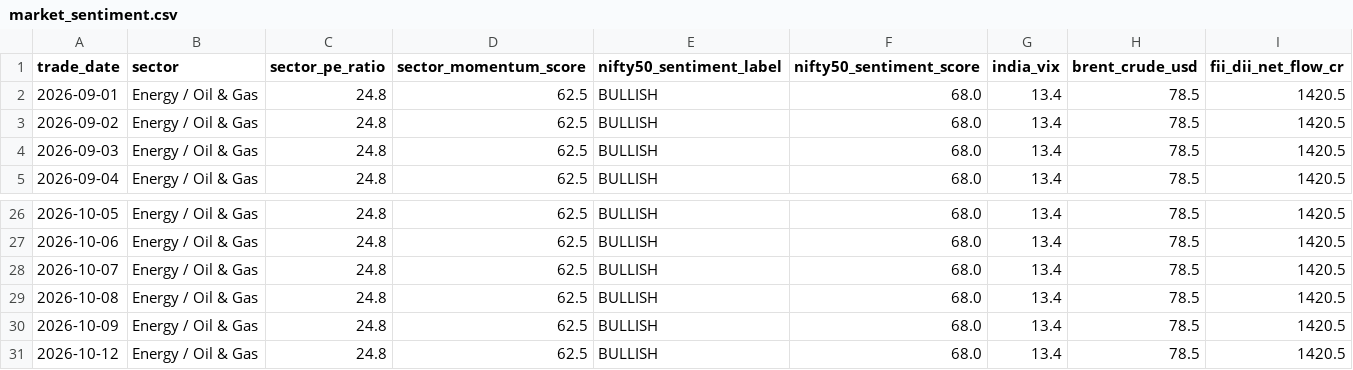
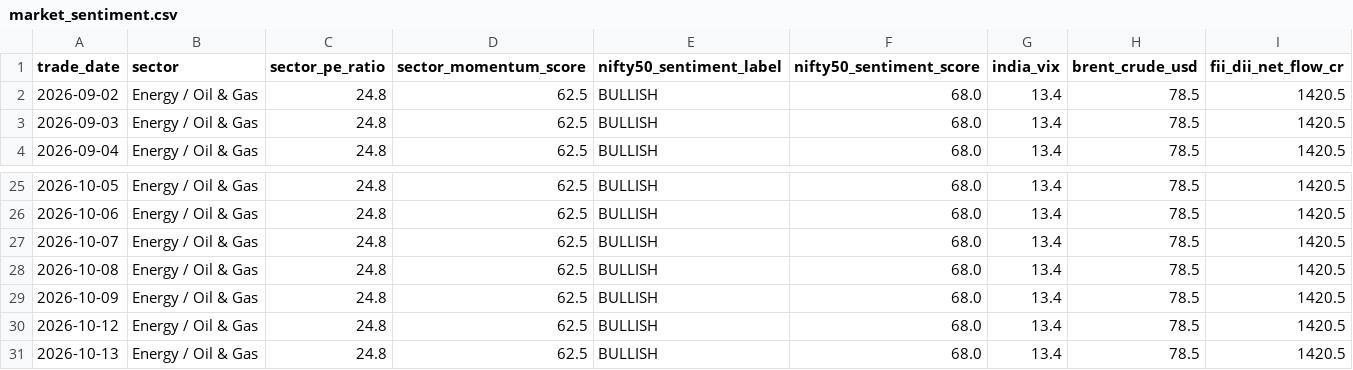
Before and after one commit to ajax-39/Stock-Prediction, a CSV file: Reliance-Stock-BDA-Platform/data/raw/sentiment/market_sentiment.csv, drawn as a sheet; only a part is shown, gaps mark what is left out.

```diff
--- a/Reliance-Stock-BDA-Platform/data/raw/sentiment/market_sentiment.csv
+++ b/Reliance-Stock-BDA-Platform/data/raw/sentiment/market_sentiment.csv
@@ -1,3 +1,2 @@
 trade_date,sector,sector_pe_ratio,sector_momentum_score,nifty50_sentiment_label,nifty50_sentiment_score,india_vix,brent_crude_usd,fii_dii_net_flow_cr
-2026-09-01,Energy / Oil & Gas,24.8,62.5,BULLISH,68.0,13.4,78.5,1420.5
 2026-09-02,Energy / Oil & Gas,24.8,62.5,BULLISH,68.0,13.4,78.5,1420.5
@@ -31 +30,2 @@ trade_date,sector,sector_pe_ratio,sector_momentum_score,nifty50_sentiment_label,
 2026-10-12,Energy / Oil & Gas,24.8,62.5,BULLISH,68.0,13.4,78.5,1420.5
+2026-10-13,Energy / Oil & Gas,24.8,62.5,BULLISH,68.0,13.4,78.5,1420.5
```
Also changed, not shown: Reliance-Stock-BDA-Platform/data/curated/reliance_daily_scores.csv, Reliance-Stock-BDA-Platform/data/curated/reliance_predictions.csv, 4 other files.
